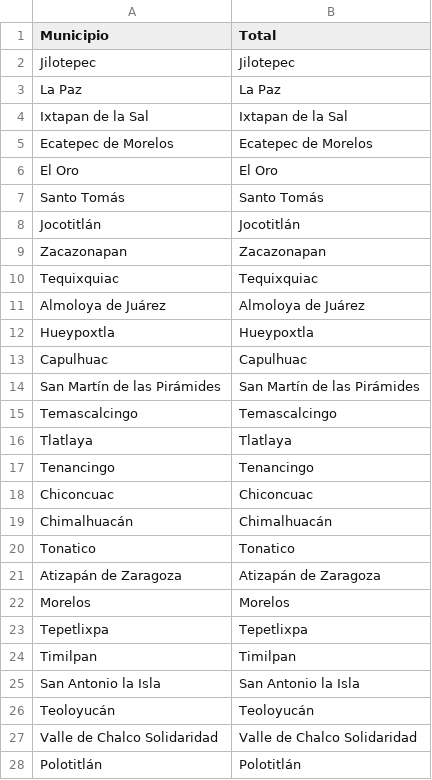
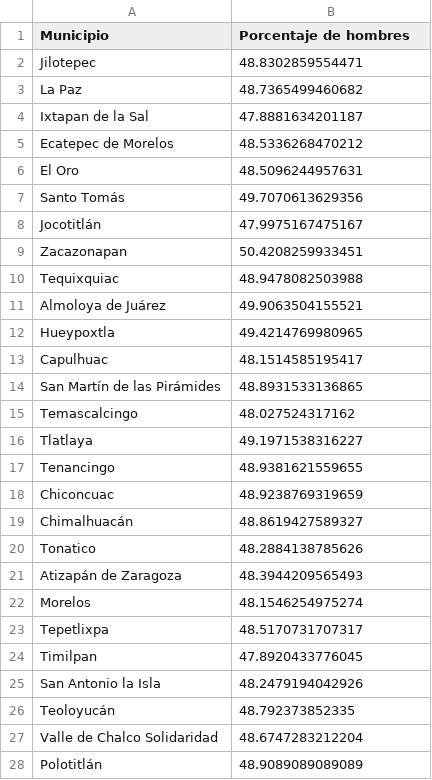
Before and after one commit to OscarJVP/COVID_data_tool, a CSV file: Docs/Datos INEGI/Datos México/datos_Porcentaje de hombres_México.csv, drawn as a sheet; only a part is shown; the diff covers the shown part only.

```diff
--- a/Docs/Datos INEGI/Datos México/datos_Porcentaje de hombres_México.csv
+++ b/Docs/Datos INEGI/Datos México/datos_Porcentaje de hombres_México.csv
@@ -1,28 +1,28 @@
-Municipio,Total
-Jilotepec,Jilotepec
-La Paz,La Paz
-Ixtapan de la Sal,Ixtapan de la Sal
-Ecatepec de Morelos,Ecatepec de Morelos
-El Oro,El Oro
-Santo Tomás,Santo Tomás
-Jocotitlán,Jocotitlán
-Zacazonapan,Zacazonapan
-Tequixquiac,Tequixquiac
-Almoloya de Juárez,Almoloya de Juárez
-Hueypoxtla,Hueypoxtla
-Capulhuac,Capulhuac
-San Martín de las Pirámides,San Martín de las Pirámides
-Temascalcingo,Temascalcingo
-Tlatlaya,Tlatlaya
-Tenancingo,Tenancingo
-Chiconcuac,Chiconcuac
-Chimalhuacán,Chimalhuacán
-Tonatico,Tonatico
-Atizapán de Zaragoza,Atizapán de Zaragoza
-Morelos,Morelos
-Tepetlixpa,Tepetlixpa
-Timilpan,Timilpan
-San Antonio la Isla,San Antonio la Isla
-Teoloyucán,Teoloyucán
-Valle de Chalco Solidaridad,Valle de Chalco Solidaridad
-Polotitlán,Polotitlán
+Municipio,Porcentaje de hombres
+Jilotepec,48.8302859554471
+La Paz,48.7365499460682
+Ixtapan de la Sal,47.8881634201187
+Ecatepec de Morelos,48.5336268470212
+El Oro,48.5096244957631
+Santo Tomás,49.7070613629356
+Jocotitlán,47.9975167475167
+Zacazonapan,50.4208259933451
+Tequixquiac,48.9478082503988
+Almoloya de Juárez,49.9063504155521
+Hueypoxtla,49.4214769980965
+Capulhuac,48.1514585195417
+San Martín de las Pirámides,48.8931533136865
+Temascalcingo,48.027524317162
+Tlatlaya,49.1971538316227
+Tenancingo,48.9381621559655
+Chiconcuac,48.9238769319659
+Chimalhuacán,48.8619427589327
+Tonatico,48.2884138785626
+Atizapán de Zaragoza,48.3944209565493
+Morelos,48.1546254975274
+Tepetlixpa,48.5170731707317
+Timilpan,47.8920433776045
+San Antonio la Isla,48.2479194042926
+Teoloyucán,48.792373852335
+Valle de Chalco Solidaridad,48.6747283212204
+Polotitlán,48.9089089089089
```
Also changed, not shown: 99 edited cells elsewhere in this file, Docs/Datos INEGI/Datos Michoacán de Ocampo/datos_Porcentaje de hombres_Michoacán de Ocampo.csv, Docs/Datos INEGI/Datos Michoacán de Ocampo/datos_Porcentaje de mujeres_Michoacán de Ocampo.csv, 22 other files.
